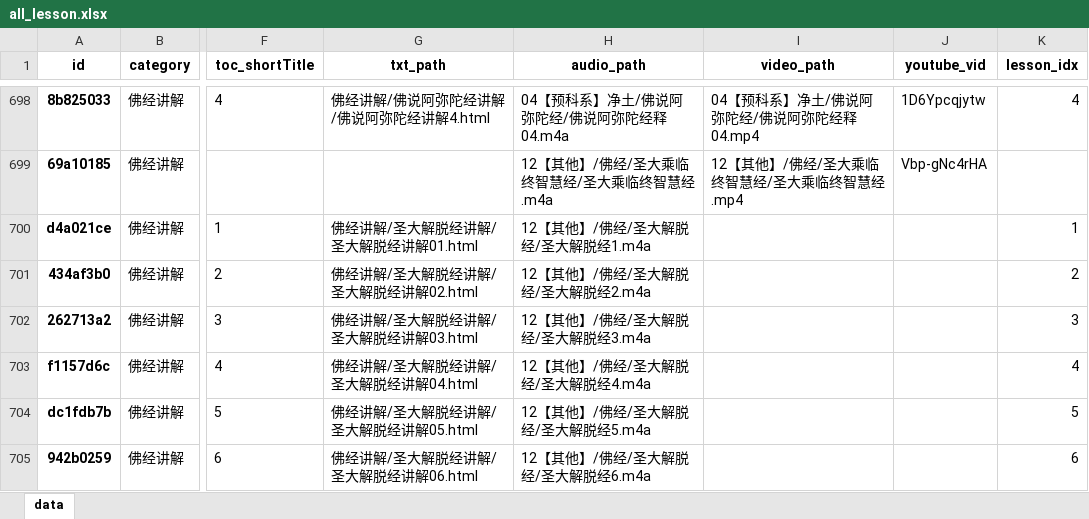
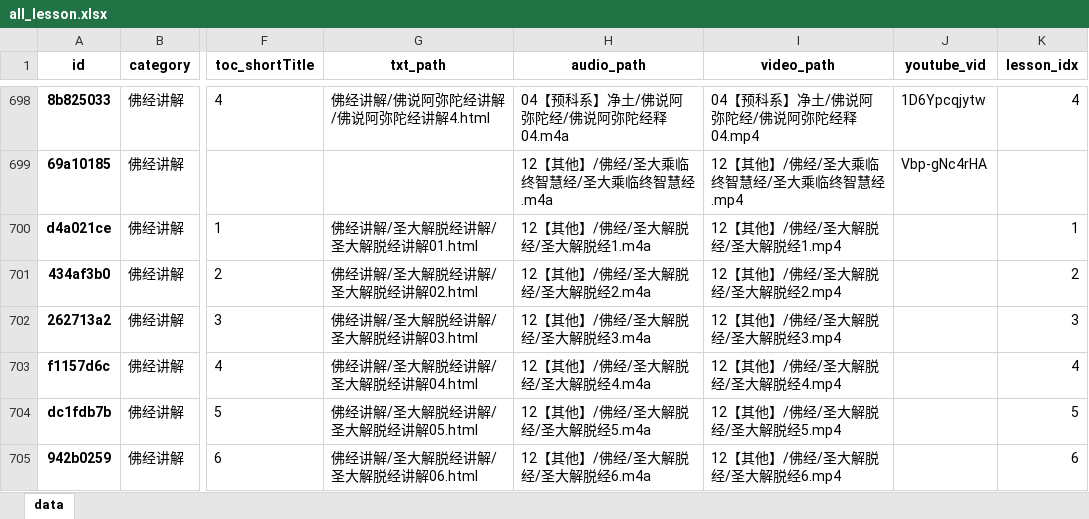
Before and after one commit to hliuleo/lamatxt, an Excel workbook: all_lesson.xlsx, sheet data, drawn as a sheet; only a part is shown, gaps mark what is left out; values as stored, in another font and other column widths than the file's, no borders; the diff covers the shown part only; the diff names each change by its address in the sheet, - before the commit and + after, or states it on an @@ line.

```diff
--- a/all_lesson.xlsx (sheet data)
+++ b/all_lesson.xlsx (sheet data)
-I700 (video_path): (empty)
+I700 (video_path): 12【其他】/佛经/圣大解脱经/圣大解脱经1.mp4
-I701 (video_path): (empty)
+I701 (video_path): 12【其他】/佛经/圣大解脱经/圣大解脱经2.mp4
-I702 (video_path): (empty)
+I702 (video_path): 12【其他】/佛经/圣大解脱经/圣大解脱经3.mp4
-I703 (video_path): (empty)
+I703 (video_path): 12【其他】/佛经/圣大解脱经/圣大解脱经4.mp4
-I704 (video_path): (empty)
+I704 (video_path): 12【其他】/佛经/圣大解脱经/圣大解脱经5.mp4
-I705 (video_path): (empty)
+I705 (video_path): 12【其他】/佛经/圣大解脱经/圣大解脱经6.mp4
```
Also changed, not shown: 1 added row and 4 edited cells elsewhere in this sheet, all_course.xlsx, 1 other file.
